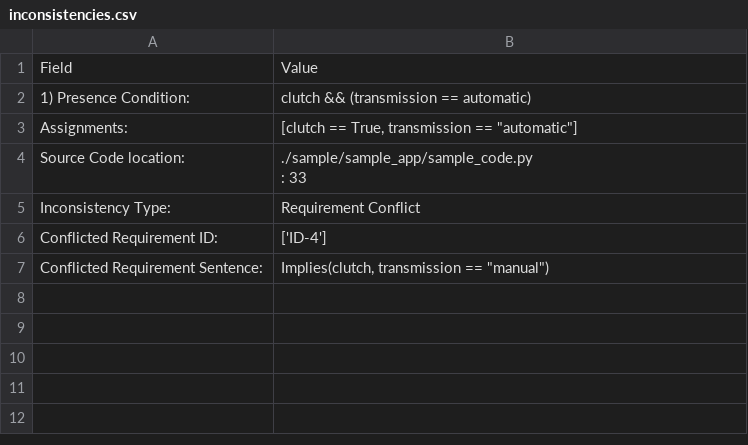
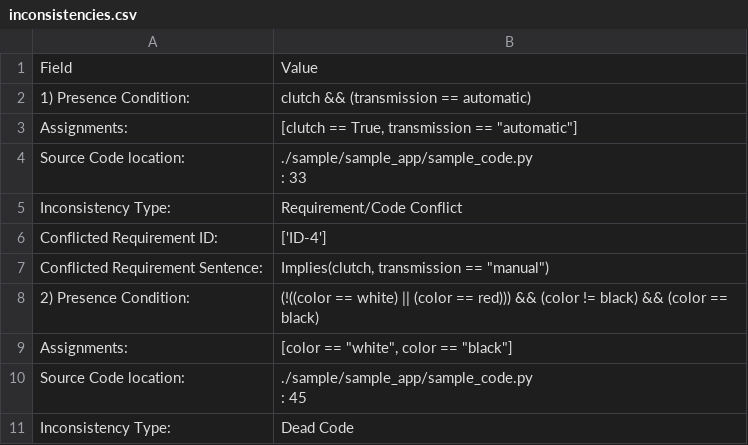
Before and after one commit to chinkhor/VarCHEKER, a CSV file: reports/inconsistencies.csv, drawn as a sheet.

```diff
--- a/reports/inconsistencies.csv
+++ b/reports/inconsistencies.csv
@@ -5,4 +5,9 @@ Field,Value
 : 33"
-   Inconsistency Type:,Requirement Conflict
+   Inconsistency Type:,Requirement/Code Conflict
    Conflicted Requirement ID:,['ID-4']
    Conflicted Requirement Sentence:,"Implies(clutch, transmission == ""manual"")"
+2) Presence Condition:,(!((color == white) || (color == red))) && (color != black) && (color == black)
+   Assignments:,"[color == ""white"", color == ""black""]"
+   Source Code location:,"./sample/sample_app/sample_code.py
+: 45"
+   Inconsistency Type:,Dead Code
```
Also changed, not shown: reports/min_set.csv, reports/stat.csv, 1 other file.
